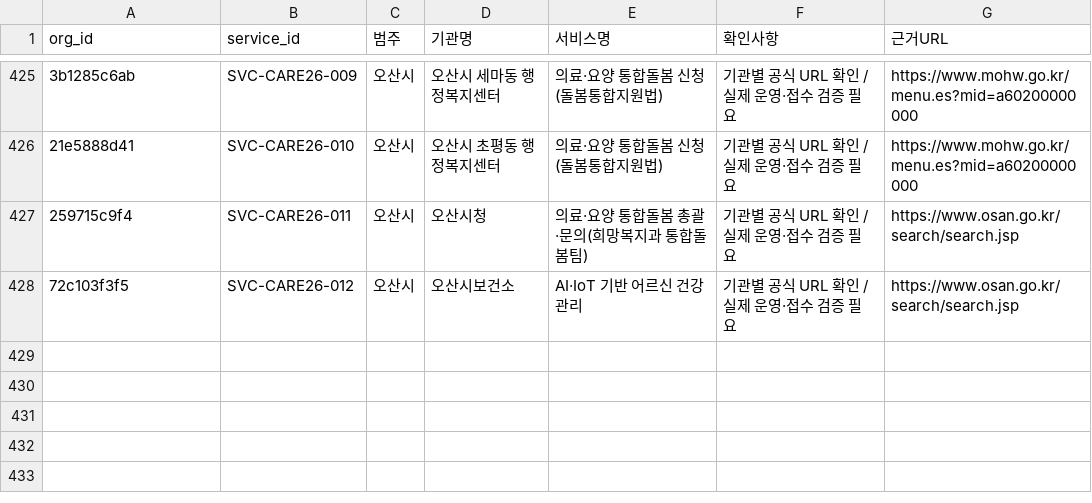
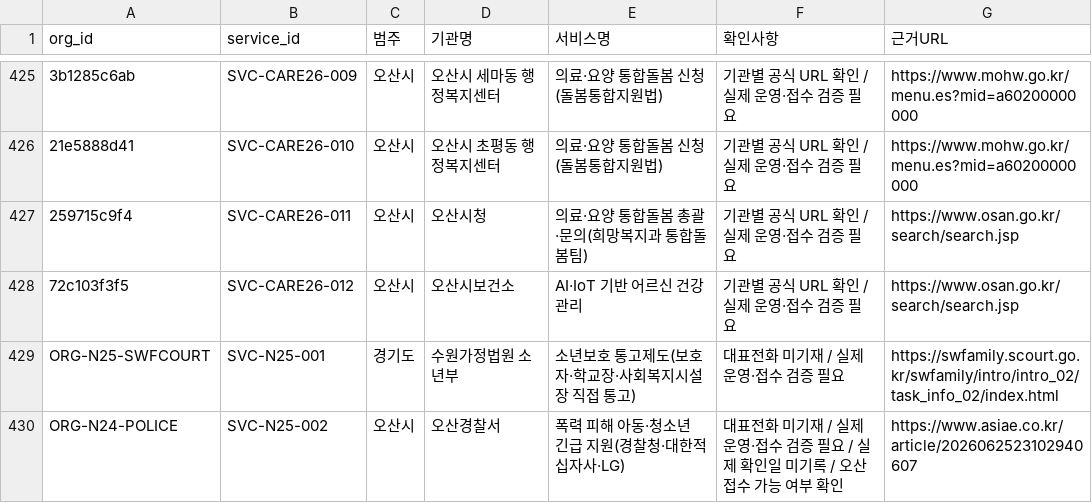
Before and after one commit to daily-jh/osansegyo-welfare-resources, a CSV file: docs/review-queue.csv, drawn as a sheet; only a part is shown, gaps mark what is left out; the diff names each change by its address in the sheet, - before the commit and + after, or states it on an @@ line.

```diff
--- a/docs/review-queue.csv
+++ b/docs/review-queue.csv
+row 429: ORG-N25-SWFCOURT | SVC-N25-001 | 경기도 | 수원가정법원 소년부 | 소년보호 통고제도(보호자·학교장·사회복지시설장 직접 통고) | 대표전화 미기재 / 실제 운영·접수 검증 필요 | https://swfamily.scourt.go.kr/swfamily/intro/intro_02/task_info_02/index.html
+row 430: ORG-N24-POLICE | SVC-N25-002 | 오산시 | 오산경찰서 | 폭력 피해 아동·청소년 긴급 지원(경찰청·대한적십자사·LG) | 대표전화 미기재 / 실제 운영·접수 검증 필요 / 실제 확인일 미기록 / 오산 접수 가능 여부 확인 | https://www.asiae.co.kr/article/2026062523102940607
```
Also changed, not shown: data/organizations.csv, data/resources.csv, 16 other files.
